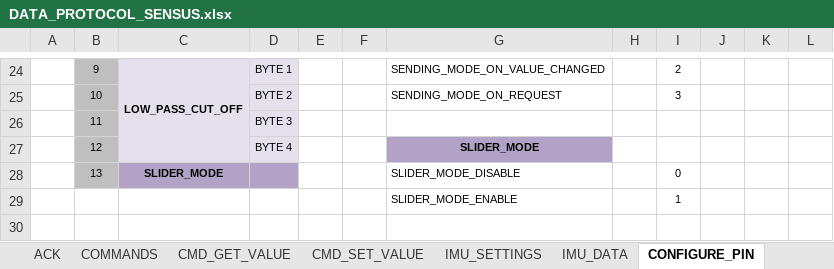
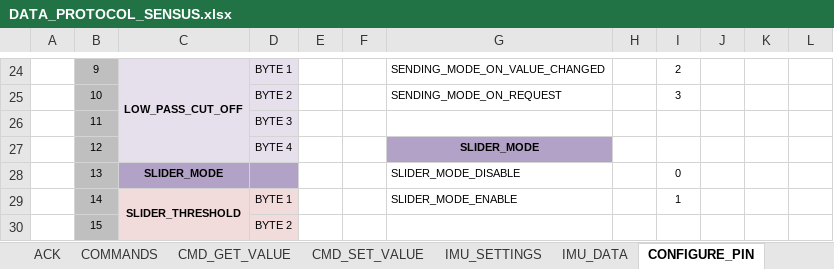
Before and after one commit to elk-audio/sensei, an Excel workbook: doc/DATA_PROTOCOL_SENSUS.xlsx, sheet CONFIGURE_PIN, drawn as a sheet; only a part is shown, gaps mark what is left out; values as stored, in another font and other column widths than the file's, no borders; charts and pictures not drawn; removed rows and columns are numbered as before the commit, all else as after; the diff names each change by its address in the sheet, - before the commit and + after, or states it on an @@ line.

Commit message:
Minor fixes in data protocol specification protocol

```diff
--- a/doc/DATA_PROTOCOL_SENSUS.xlsx (sheet CONFIGURE_PIN)
+++ b/doc/DATA_PROTOCOL_SENSUS.xlsx (sheet CONFIGURE_PIN)
-row 29:  |  |  |  |  |  | SLIDER_MODE_ENABLE |  | 1
+row 29:  | 14 | SLIDER_THRESHOLD | BYTE 1 |  |  | SLIDER_MODE_ENABLE |  | 1
+row 30:  | 15 |  | BYTE 2
```
